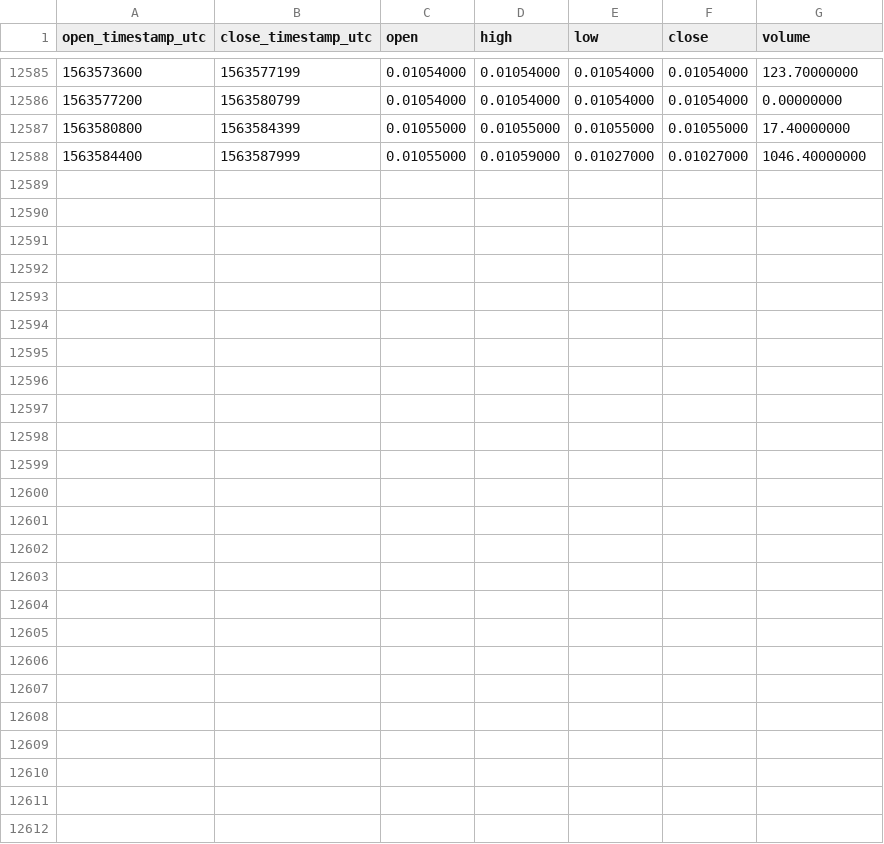
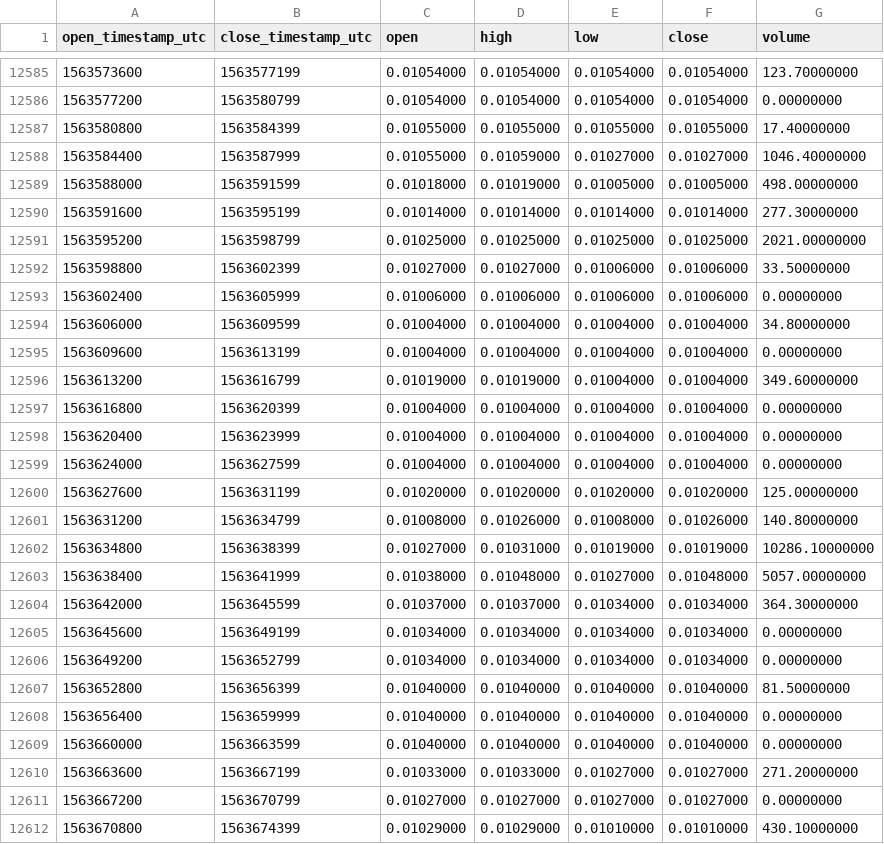
Before and after one commit to cryptobigbro/binance-AEBNB, a CSV file: binance-AEBNB-1h.csv, drawn as a sheet; only a part is shown, gaps mark what is left out.

Commit message:
Update OHLCV data.

```diff
--- a/binance-AEBNB-1h.csv
+++ b/binance-AEBNB-1h.csv
@@ -12588 +12588,25 @@ open_timestamp_utc,close_timestamp_utc,open,high,low,close,volume
 1563584400,1563587999,0.01055000,0.01059000,0.01027000,0.01027000,1046.40000000
+1563588000,1563591599,0.01018000,0.01019000,0.01005000,0.01005000,498.00000000
+1563591600,1563595199,0.01014000,0.01014000,0.01014000,0.01014000,277.30000000
+1563595200,1563598799,0.01025000,0.01025000,0.01025000,0.01025000,2021.00000000
+1563598800,1563602399,0.01027000,0.01027000,0.01006000,0.01006000,33.50000000
+1563602400,1563605999,0.01006000,0.01006000,0.01006000,0.01006000,0.00000000
+1563606000,1563609599,0.01004000,0.01004000,0.01004000,0.01004000,34.80000000
+1563609600,1563613199,0.01004000,0.01004000,0.01004000,0.01004000,0.00000000
+1563613200,1563616799,0.01019000,0.01019000,0.01004000,0.01004000,349.60000000
+1563616800,1563620399,0.01004000,0.01004000,0.01004000,0.01004000,0.00000000
+1563620400,1563623999,0.01004000,0.01004000,0.01004000,0.01004000,0.00000000
+1563624000,1563627599,0.01004000,0.01004000,0.01004000,0.01004000,0.00000000
+1563627600,1563631199,0.01020000,0.01020000,0.01020000,0.01020000,125.00000000
+1563631200,1563634799,0.01008000,0.01026000,0.01008000,0.01026000,140.80000000
+1563634800,1563638399,0.01027000,0.01031000,0.01019000,0.01019000,10286.10000000
+1563638400,1563641999,0.01038000,0.01048000,0.01027000,0.01048000,5057.00000000
+1563642000,1563645599,0.01037000,0.01037000,0.01034000,0.01034000,364.30000000
+1563645600,1563649199,0.01034000,0.01034000,0.01034000,0.01034000,0.00000000
+1563649200,1563652799,0.01034000,0.01034000,0.01034000,0.01034000,0.00000000
+1563652800,1563656399,0.01040000,0.01040000,0.01040000,0.01040000,81.50000000
+1563656400,1563659999,0.01040000,0.01040000,0.01040000,0.01040000,0.00000000
+1563660000,1563663599,0.01040000,0.01040000,0.01040000,0.01040000,0.00000000
+1563663600,1563667199,0.01033000,0.01033000,0.01027000,0.01027000,271.20000000
+1563667200,1563670799,0.01027000,0.01027000,0.01027000,0.01027000,0.00000000
+1563670800,1563674399,0.01029000,0.01029000,0.01010000,0.01010000,430.10000000
```
Also changed, not shown: binance-AEBNB-1d.csv.
